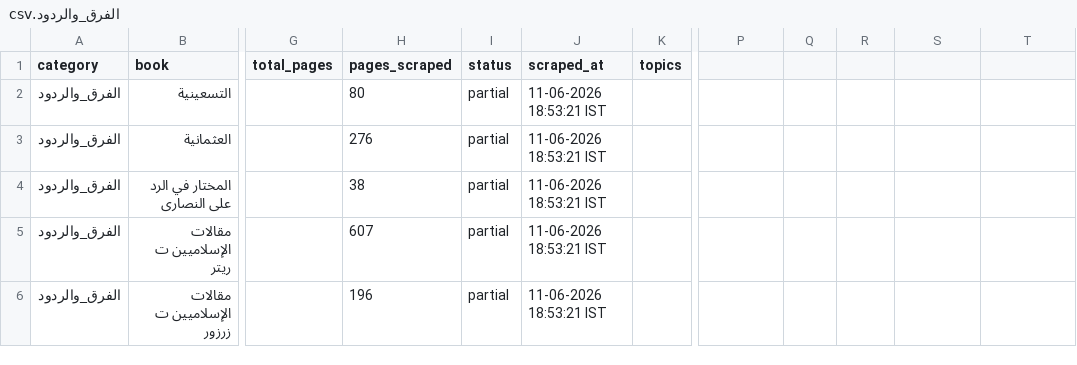
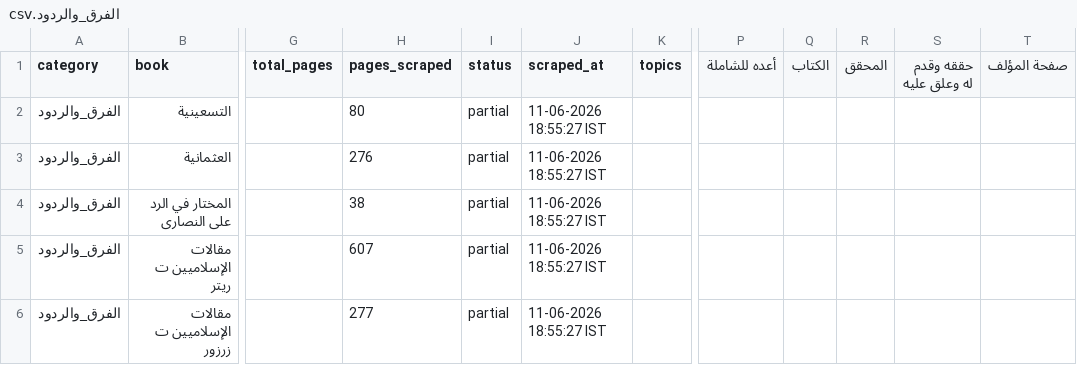
Before and after one commit to farhan281/al-qalam-project, a CSV file: shamela_output/reports/الفرق_والردود.csv, drawn as a sheet; only a part is shown, gaps mark what is left out; the diff names each change by its address in the sheet, - before the commit and + after, or states it on an @@ line.

```diff
--- a/shamela_output/reports/الفرق_والردود.csv
+++ b/shamela_output/reports/الفرق_والردود.csv
-P1: (empty)
+P1: أعده للشاملة
-Q1: (empty)
+Q1: الكتاب
-R1: (empty)
+R1: المحقق
-S1: (empty)
+S1: حققه وقدم له وعلق عليه
-T1: (empty)
+T1: صفحة المؤلف
-J2:J6 (scraped_at): 11-06-2026 18:53:21 IST
+J2:J6 (scraped_at): 11-06-2026 18:55:27 IST
-H6 (pages_scraped): 196
+H6 (pages_scraped): 277
```
Also changed, not shown: shamela_output/reports/الرقائق_والآداب_والأذكار.csv, 11 other files.
